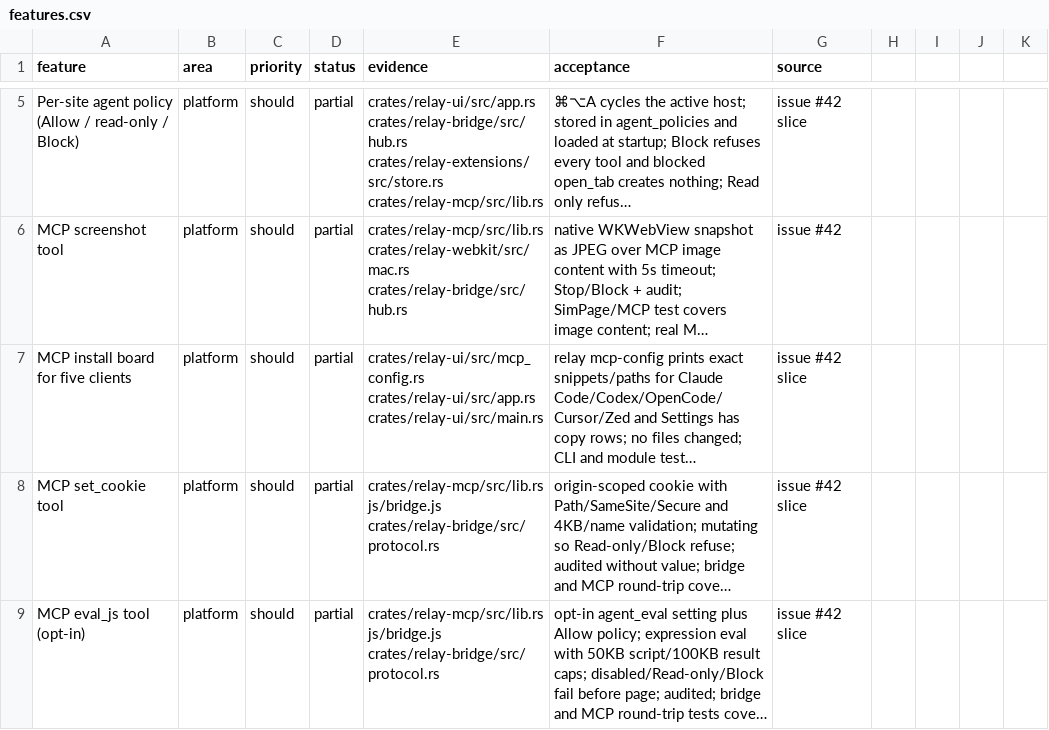
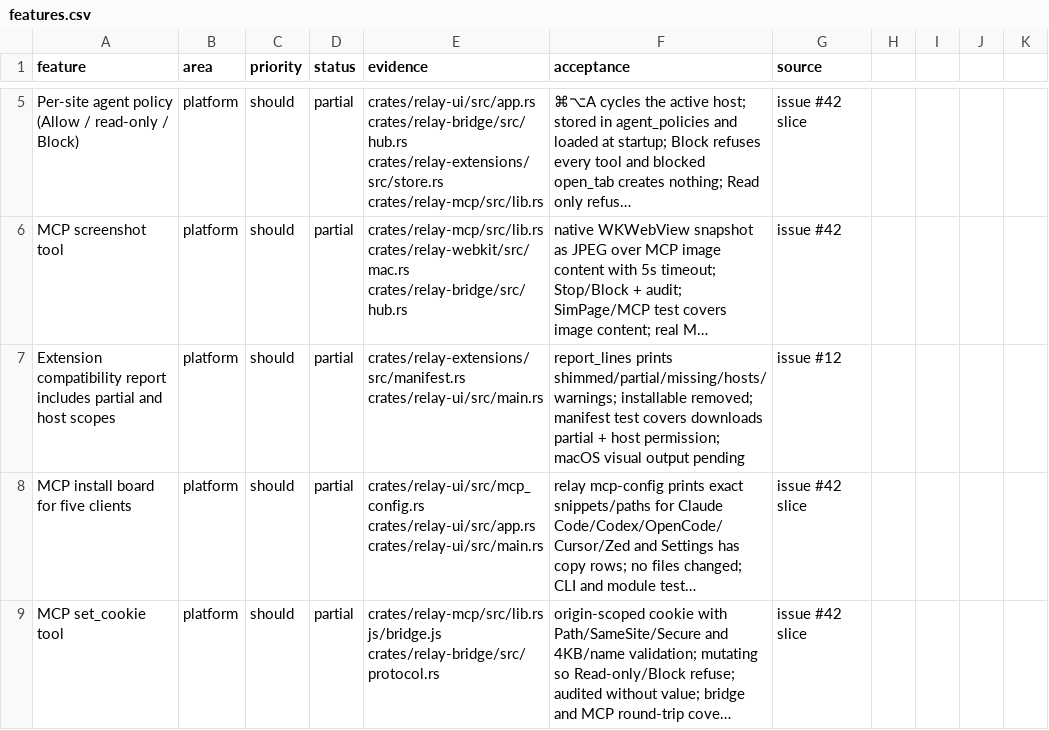
Before and after one commit to TomSzenessy/RelayBrowser, a CSV file: docs/product/features.csv, drawn as a sheet; only a part is shown, gaps mark what is left out; the shorter side is filled out with more unchanged rows; long unchanged cells end in …; the diff names each change by its address in the sheet, - before the commit and + after, or states it on an @@ line.

Commit message:
fix(extensions): one compatibility report with partial and host scopes (#95)
Compatibility now carries host match patterns and exposes report_lines() for shimmed/partial/missing/hosts/warnings; install prints every line instead of dropping partial support and host scopes. installable() is removed (no gate). Manifest test covers downloads partial + a host permission.

Fixes #12

Co-authored-by: dsh <dsh@localhost>

```diff
--- a/docs/product/features.csv
+++ b/docs/product/features.csv
+row 7: Extension compatibility report includes partial and host scopes | platform | should | partial | crates/relay-extensions/src/manifest.rs crates/relay-ui/src/main.rs | report_lines prints shimmed/partial/missing/hosts/warnings; installable removed; manifest test covers downloads partial + host permission; macOS visual output pending | issue #12
```
Also changed, not shown: 4 other files.
